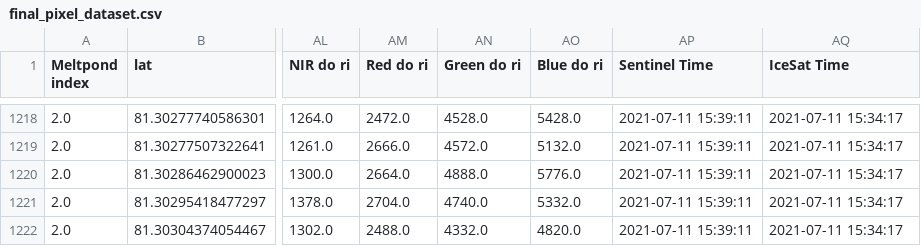
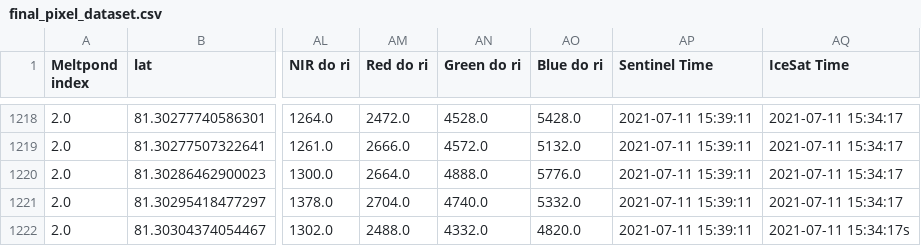
Before and after one commit to holgerlindholm/Fagprojekt_MeltpondsNY, a CSV file: final_pixel_dataset.csv, drawn as a sheet; only a part is shown, gaps mark what is left out; the diff names each change by its address in the sheet, - before the commit and + after, or states it on an @@ line.

Commit message:
Update final_pixel_dataset.csv

```diff
--- a/final_pixel_dataset.csv
+++ b/final_pixel_dataset.csv
-AQ1222 (IceSat Time): 2021-07-11 15:34:17
+AQ1222 (IceSat Time): 2021-07-11 15:34:17s
```
